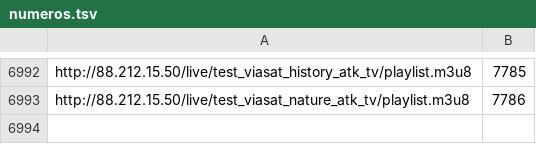
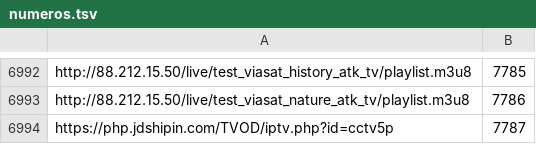
Before and after one commit to live-plus96/tv, a TSV file: numeros.tsv, drawn as a sheet; only a part is shown, gaps mark what is left out.

Commit message:
numeros de canal 2026-10-27

```diff
--- a/numeros.tsv
+++ b/numeros.tsv
@@ -6993 +6993,2 @@ http://88.212.15.50/live/test_viasat_history_atk_tv/playlist.m3u8	7785
 http://88.212.15.50/live/test_viasat_nature_atk_tv/playlist.m3u8	7786
+https://php.jdshipin.com/TVOD/iptv.php?id=cctv5p	7787
```
